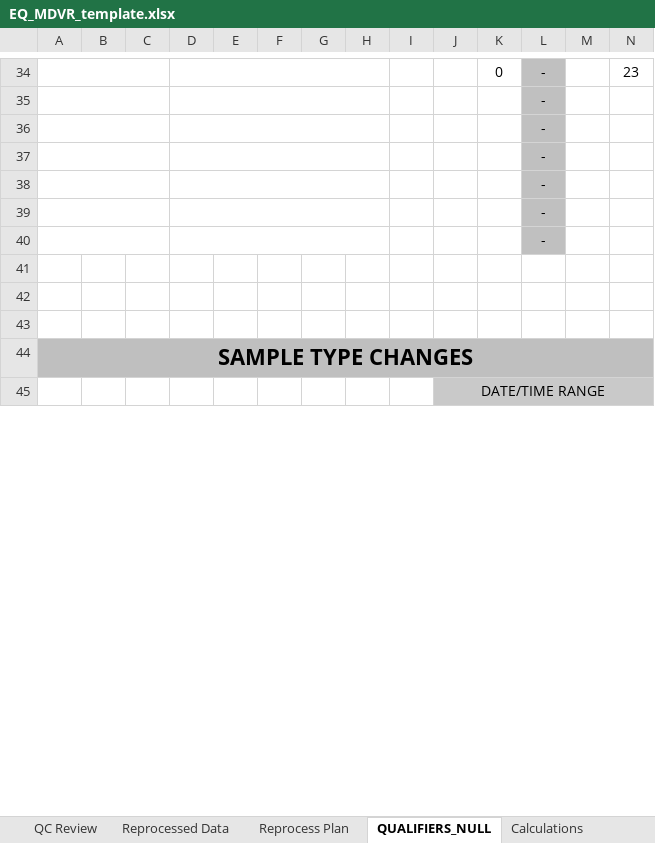
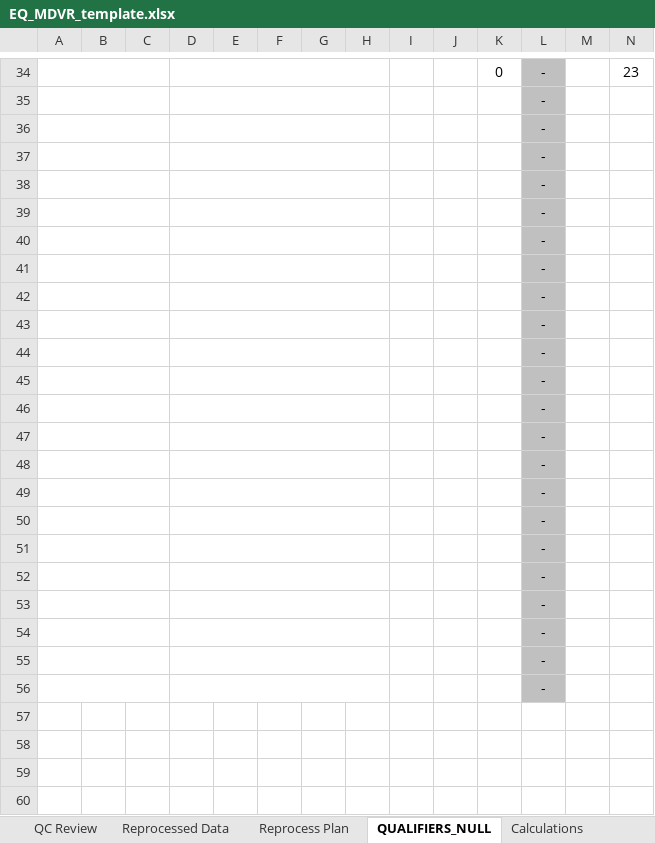
Before and after one commit to Alex-Engstrom/autogc_validation, an Excel workbook: templates/mdvr/EQ_MDVR_template.xlsx, sheet QUALIFIERS_NULL, drawn as a sheet; only a part is shown, gaps mark what is left out; values as stored, in another font and other column widths than the file's, no borders; removed rows and columns are numbered as before the commit, all else as after; rows hold the shown columns only; the diff covers the shown part only; the diff names each change by its address in the sheet, - before the commit and + after, or states it on an @@ line.

```diff
--- a/templates/mdvr/EQ_MDVR_template.xlsx (sheet QUALIFIERS_NULL)
+++ b/templates/mdvr/EQ_MDVR_template.xlsx (sheet QUALIFIERS_NULL)
+A41:C41 merged
+D41:H41 merged
-L41:L43: (empty)
+L41:L43: -
-L41:L43 fill: none
+L41:L43 fill: #C0C0C0
+A42:C42 merged
+D42:H42 merged
+A43:C43 merged
+D43:H43 merged
+row 44:  |  |  |  |  |  |  |  |  |  |  | -
+row 45:  |  |  |  |  |  |  |  |  |  |  | -
+row 46:  |  |  |  |  |  |  |  |  |  |  | -
+row 47:  |  |  |  |  |  |  |  |  |  |  | -
+row 48:  |  |  |  |  |  |  |  |  |  |  | -
+row 49:  |  |  |  |  |  |  |  |  |  |  | -
+row 50:  |  |  |  |  |  |  |  |  |  |  | -
+row 51:  |  |  |  |  |  |  |  |  |  |  | -
+row 52:  |  |  |  |  |  |  |  |  |  |  | -
+row 53:  |  |  |  |  |  |  |  |  |  |  | -
+row 54:  |  |  |  |  |  |  |  |  |  |  | -
+row 55:  |  |  |  |  |  |  |  |  |  |  | -
+row 56:  |  |  |  |  |  |  |  |  |  |  | -
-row 57: SAMPLE TYPE CHANGES
+row 57: (empty)
-A57:N57 fill: #BFBFBF
+A57:N57 fill: none
-A44:O44 merged
-row 58:  |  |  |  |  |  |  |  |  | DATE/TIME RANGE
+row 58: (empty)
-J58:N58 fill: #C9C9C9
+J58:N58 fill: none
-J45:N45 merged
+row 59: (empty)
+row 60: (empty)
```
Also changed, not shown: 4 added rows and cell formats elsewhere in this sheet, sheet Validator Notes, 4 other files.
